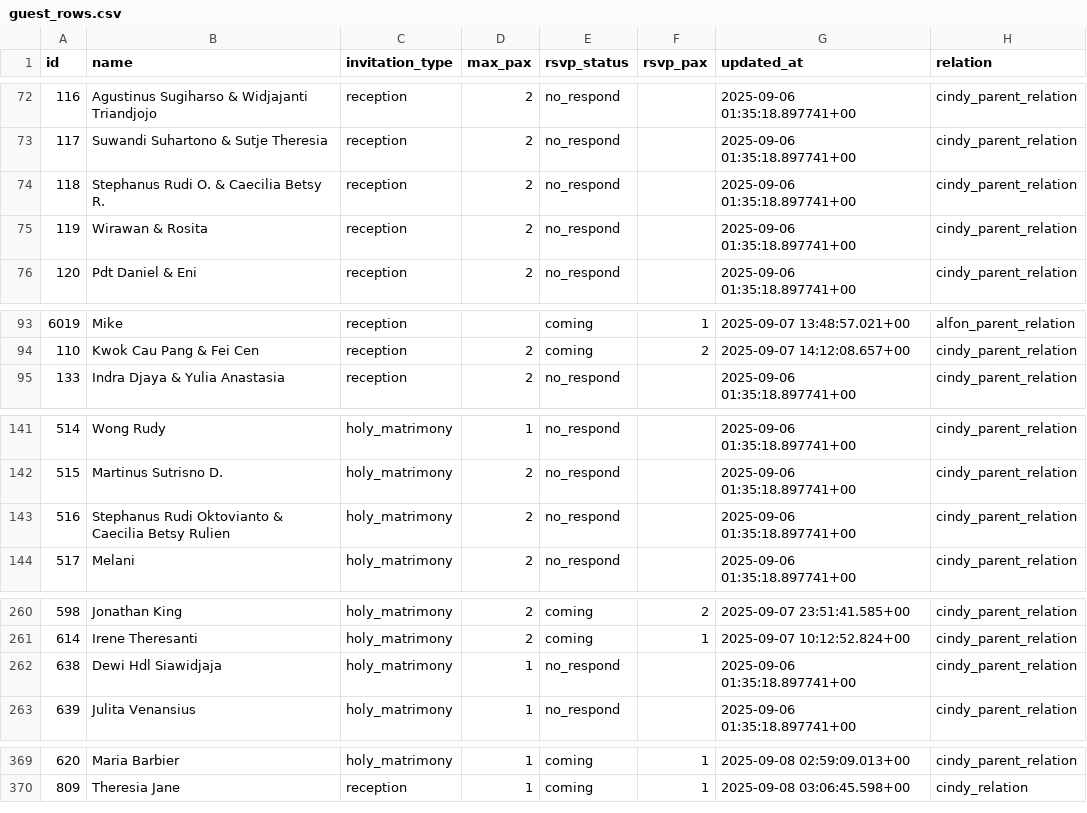
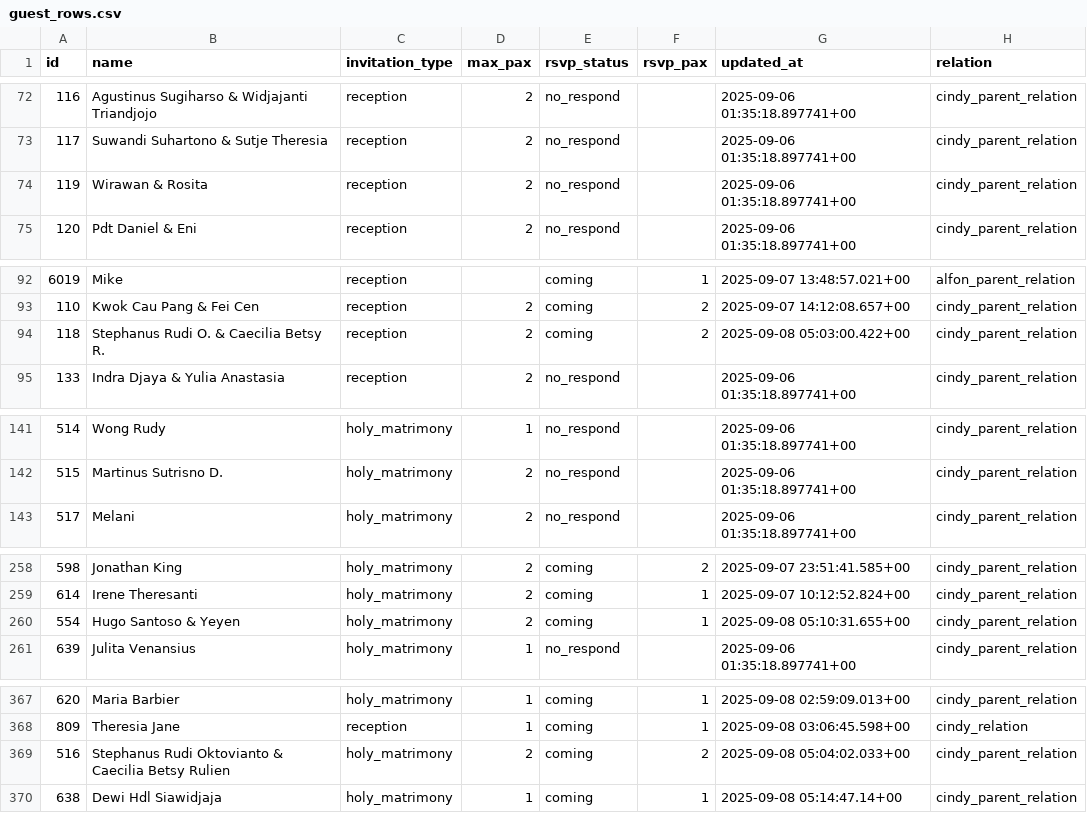
Before and after one commit to alfonski/wed-guest-helper, a CSV file: guest_rows.csv, drawn as a sheet; only a part is shown, gaps mark what is left out; the diff covers the shown part only.

```diff
--- a/guest_rows.csv
+++ b/guest_rows.csv
@@ -73,3 +73,2 @@ id,name,invitation_type,max_pax,rsvp_status,rsvp_pax,updated_at,relation
 117,"Suwandi Suhartono & Sutje Theresia",reception,2,no_respond,,"2025-09-06 01:35:18.897741+00",cindy_parent_relation
-118,"Stephanus Rudi O. & Caecilia Betsy R.",reception,2,no_respond,,"2025-09-06 01:35:18.897741+00",cindy_parent_relation
 119,"Wirawan & Rosita",reception,2,no_respond,,"2025-09-06 01:35:18.897741+00",cindy_parent_relation
@@ -94,2 +93,3 @@ id,name,invitation_type,max_pax,rsvp_status,rsvp_pax,updated_at,relation
 110,"Kwok Cau Pang & Fei Cen",reception,2,coming,2,"2025-09-07 14:12:08.657+00",cindy_parent_relation
+118,"Stephanus Rudi O. & Caecilia Betsy R.",reception,2,coming,2,"2025-09-08 05:03:00.422+00",cindy_parent_relation
 133,"Indra Djaya & Yulia Anastasia",reception,2,no_respond,,"2025-09-06 01:35:18.897741+00",cindy_parent_relation
@@ -142,3 +142,2 @@ id,name,invitation_type,max_pax,rsvp_status,rsvp_pax,updated_at,relation
 515,"Martinus Sutrisno D.",holy_matrimony,2,no_respond,,"2025-09-06 01:35:18.897741+00",cindy_parent_relation
-516,"Stephanus Rudi Oktovianto & Caecilia Betsy Rulien",holy_matrimony,2,no_respond,,"2025-09-06 01:35:18.897741+00",cindy_parent_relation
 517,Melani,holy_matrimony,2,no_respond,,"2025-09-06 01:35:18.897741+00",cindy_parent_relation
@@ -261,3 +259,3 @@ id,name,invitation_type,max_pax,rsvp_status,rsvp_pax,updated_at,relation
 614,"Irene Theresanti",holy_matrimony,2,coming,1,"2025-09-07 10:12:52.824+00",cindy_parent_relation
-638,"Dewi Hdl Siawidjaja",holy_matrimony,1,no_respond,,"2025-09-06 01:35:18.897741+00",cindy_parent_relation
+554,"Hugo Santoso & Yeyen",holy_matrimony,2,coming,1,"2025-09-08 05:10:31.655+00",cindy_parent_relation
 639,"Julita Venansius",holy_matrimony,1,no_respond,,"2025-09-06 01:35:18.897741+00",cindy_parent_relation
@@ -370 +368,3 @@ id,name,invitation_type,max_pax,rsvp_status,rsvp_pax,updated_at,relation
 809,"Theresia Jane ",reception,1,coming,1,"2025-09-08 03:06:45.598+00",cindy_relation
+516,"Stephanus Rudi Oktovianto & Caecilia Betsy Rulien",holy_matrimony,2,coming,2,"2025-09-08 05:04:02.033+00",cindy_parent_relation
+638,"Dewi Hdl Siawidjaja",holy_matrimony,1,coming,1,"2025-09-08 05:14:47.14+00",cindy_parent_relation
```
Also changed, not shown: 1 removed row elsewhere in this file.
